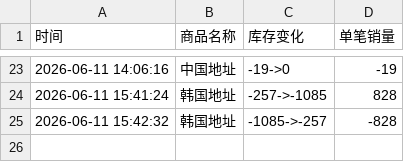
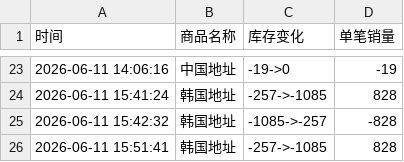
Before and after one commit to yuiki001/eunseokphoto-k40619, a CSV file: eunseokphoto.csv, drawn as a sheet; only a part is shown, gaps mark what is left out; the diff names each change by its address in the sheet, - before the commit and + after, or states it on an @@ line.

Commit message:
自动更新数据 2026-06-11 15:51:44

```diff
--- a/eunseokphoto.csv
+++ b/eunseokphoto.csv
+row 26: 2026-06-11 15:51:41 | 韩国地址 | -257->-1085 | 828
```
